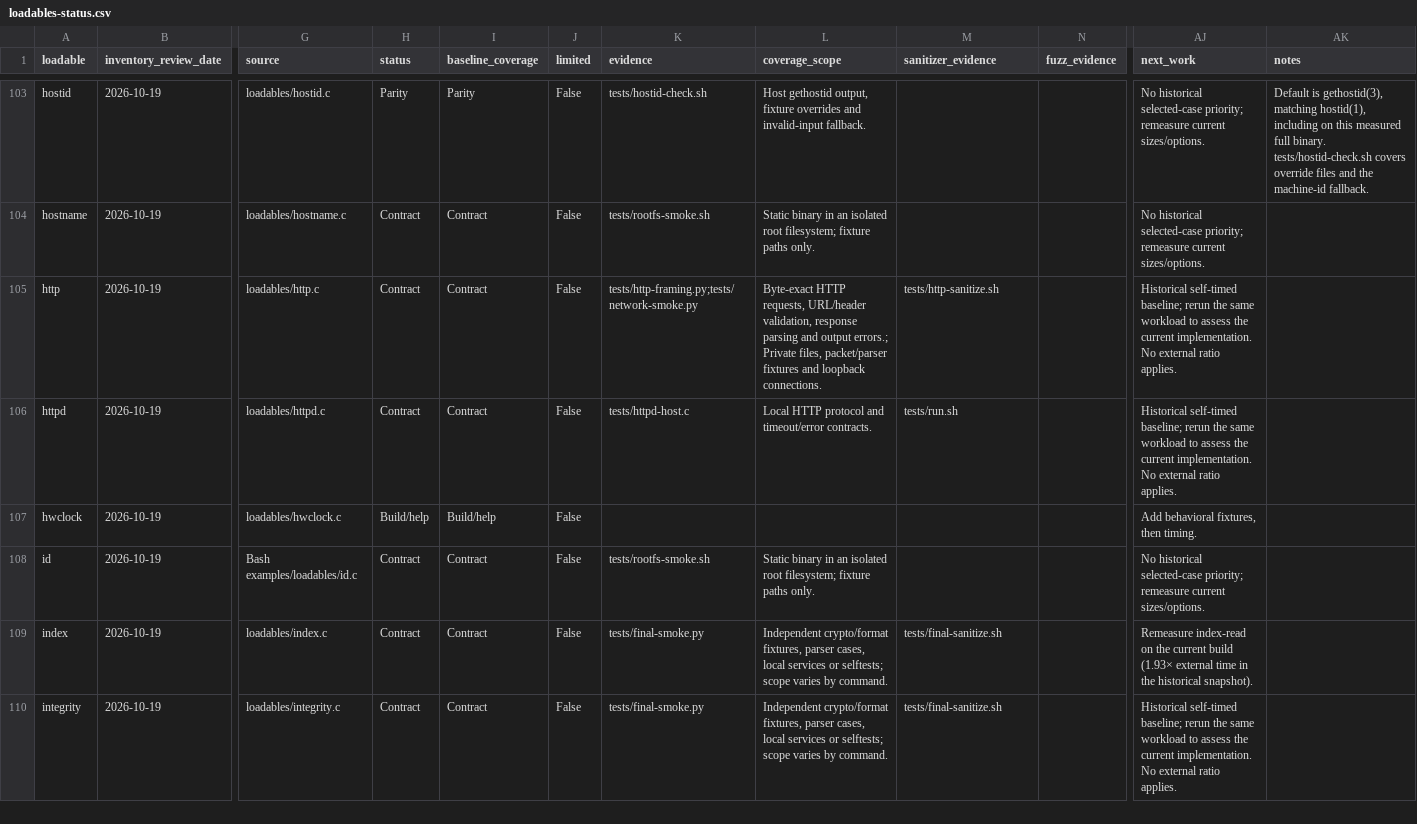
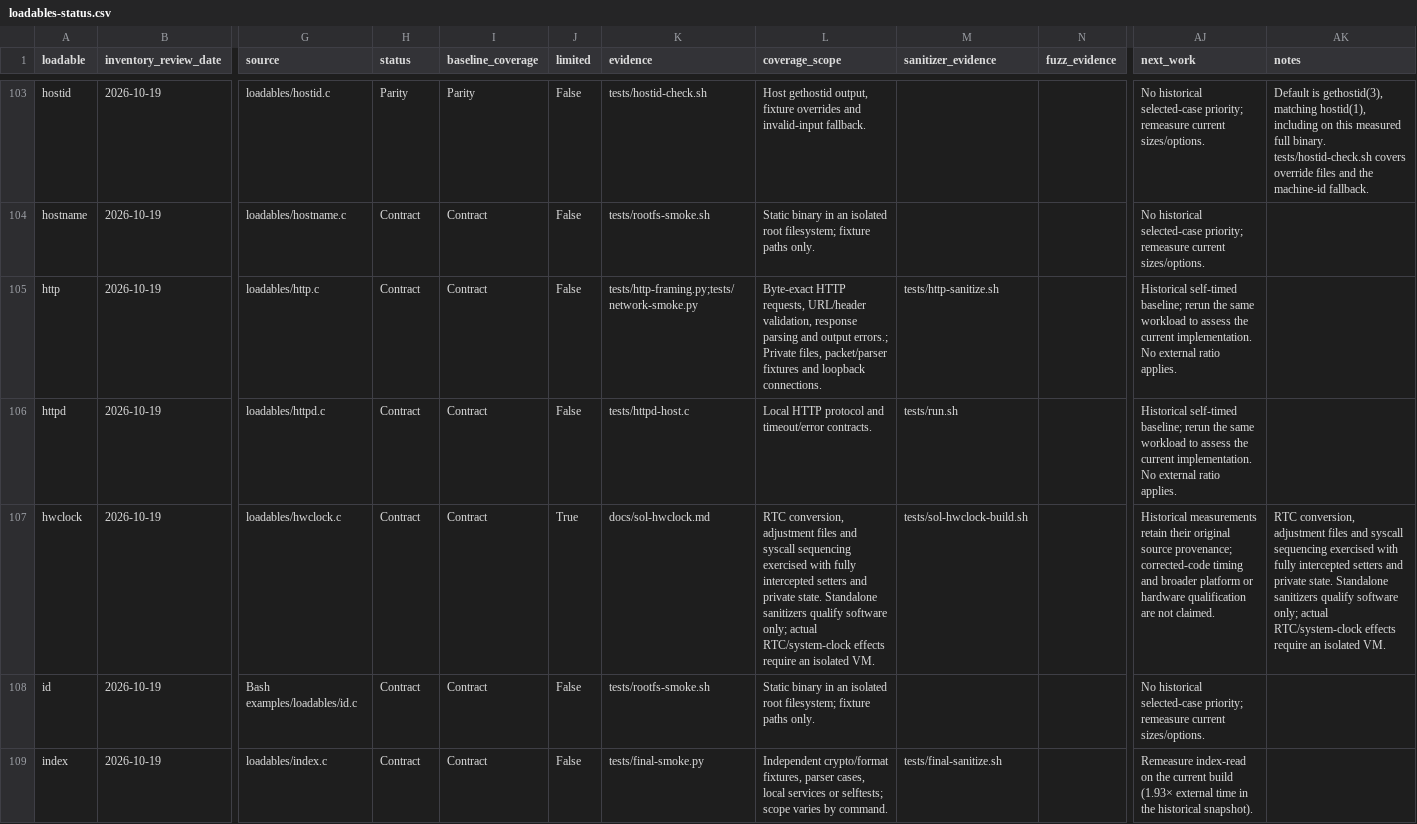
Before and after one commit to itsmygithubacct/bash-os, a CSV file: docs/loadables-status.csv, drawn as a sheet; only a part is shown, gaps mark what is left out; the shorter side is filled out with more unchanged rows; the diff names each change by its address in the sheet, - before the commit and + after, or states it on an @@ line.

Commit message:
Register hwclock reviewed contracts and scope

```diff
--- a/docs/loadables-status.csv
+++ b/docs/loadables-status.csv
-H107 (status): Build/help
+H107 (status): Contract
-I107 (baseline_coverage): Build/help
+I107 (baseline_coverage): Contract
-J107 (limited): False
+J107 (limited): True
-K107 (evidence): (empty)
+K107 (evidence): docs/sol-hwclock.md
-L107 (coverage_scope): (empty)
+L107 (coverage_scope): RTC conversion, adjustment files and syscall sequencing exercised with fully intercepted setters and private state. Standalone sanitizers qualify software only; actual RTC/system-clock effects require an isolated VM.
-M107 (sanitizer_evidence): (empty)
+M107 (sanitizer_evidence): tests/sol-hwclock-build.sh
-AJ107 (next_work): Add behavioral fixtures, then timing.
+AJ107 (next_work): Historical measurements retain their original source provenance; corrected-code timing and broader platform or hardware qualification are not claimed.
-AK107 (notes): (empty)
+AK107 (notes): RTC conversion, adjustment files and syscall sequencing exercised with fully intercepted setters and private state. Standalone sanitizers qualify software only; actual RTC/system-clock effects require an isolated VM.
```
Also changed, not shown: 3 other files.
